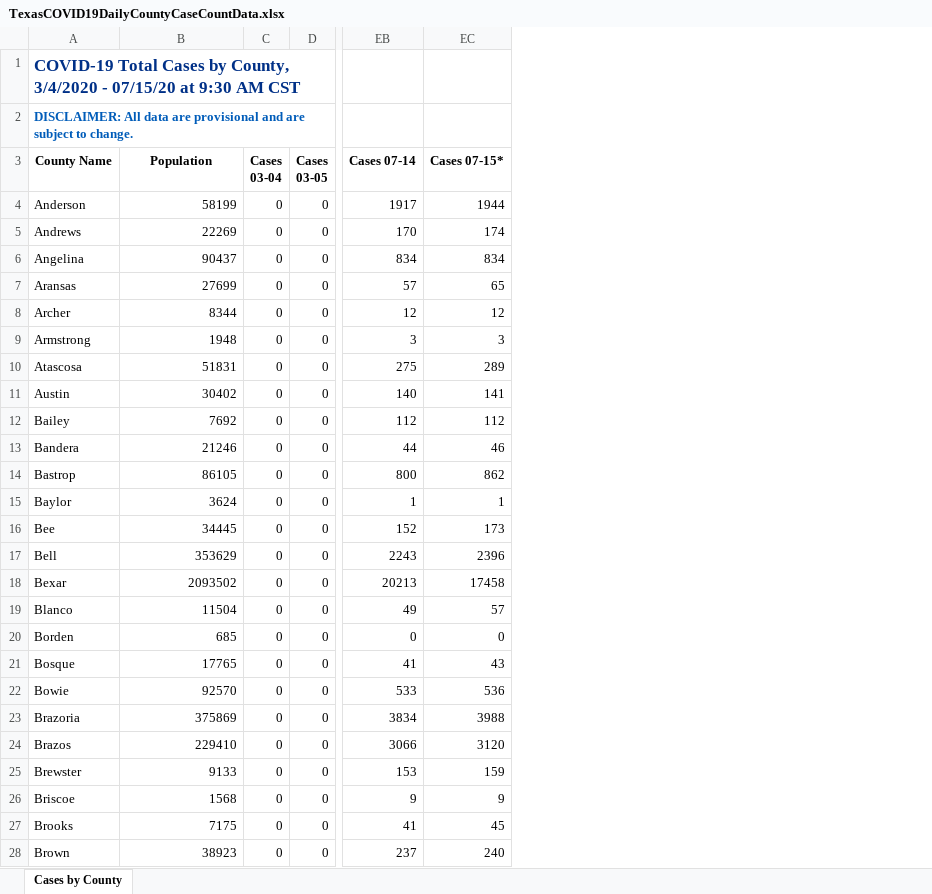
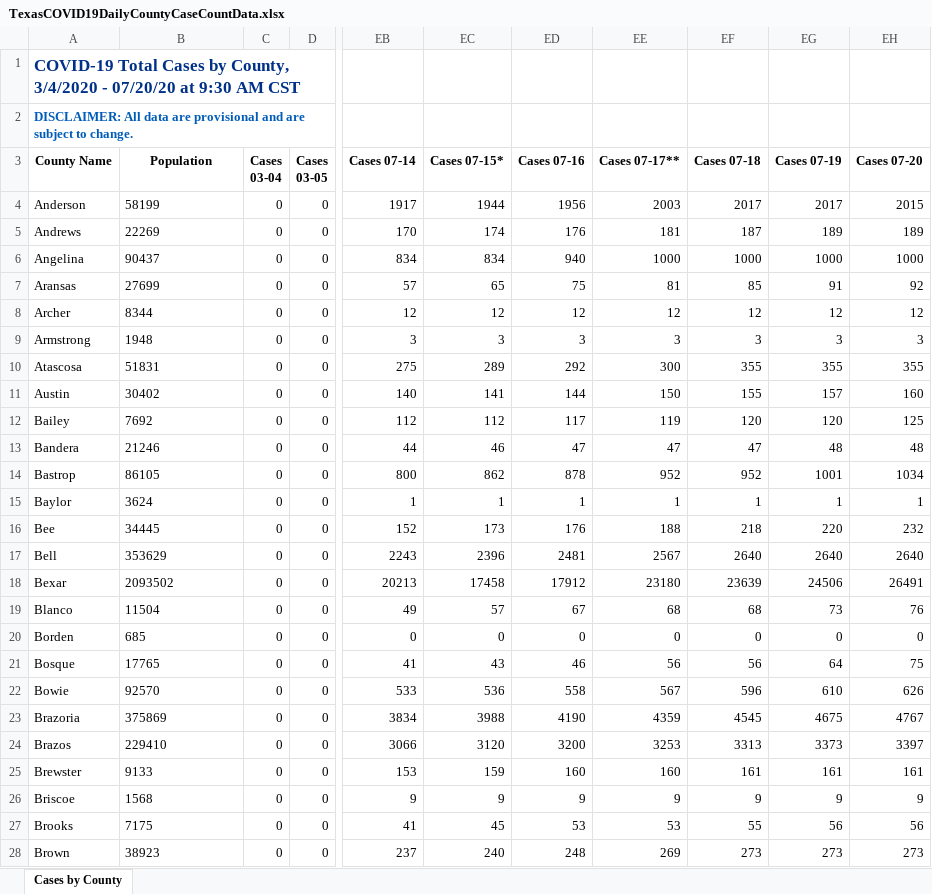
Before and after one commit to joetidwell/COVID, an Excel workbook: data/TexasCOVID19DailyCountyCaseCountData.xlsx, sheet Cases by County, drawn as a sheet; only a part is shown, gaps mark what is left out; values as stored, in another font and other column widths than the file's, no borders; the diff covers the shown part only; the diff names each change by its address in the sheet, - before the commit and + after, or states it on an @@ line.

Commit message:
Update data

```diff
--- a/data/TexasCOVID19DailyCountyCaseCountData.xlsx (sheet Cases by County)
+++ b/data/TexasCOVID19DailyCountyCaseCountData.xlsx (sheet Cases by County)
+column ED (Cases 07-16), rows 4-28: 1956 | 176 | 940 | 75 | 12 | 3 | 292 | 144 | 117 | 47 | 878 | 1 | 176 | 2481 | 17912 | 67 | 0 | 46 | 558 | 4190 | 3200 | 160 | 9 | 53 | 248
+column EE (Cases 07-17**), rows 4-28: 2003 | 181 | 1000 | 81 | 12 | 3 | 300 | 150 | 119 | 47 | 952 | 1 | 188 | 2567 | 23180 | 68 | 0 | 56 | 567 | 4359 | 3253 | 160 | 9 | 53 | 269
+column EF (Cases 07-18), rows 4-28: 2017 | 187 | 1000 | 85 | 12 | 3 | 355 | 155 | 120 | 47 | 952 | 1 | 218 | 2640 | 23639 | 68 | 0 | 56 | 596 | 4545 | 3313 | 161 | 9 | 55 | 273
+column EG (Cases 07-19), rows 4-28: 2017 | 189 | 1000 | 91 | 12 | 3 | 355 | 157 | 120 | 48 | 1001 | 1 | 220 | 2640 | 24506 | 73 | 0 | 64 | 610 | 4675 | 3373 | 161 | 9 | 56 | 273
+column EH (Cases 07-20), rows 4-28: 2015 | 189 | 1000 | 92 | 12 | 3 | 355 | 160 | 125 | 48 | 1034 | 1 | 232 | 2640 | 26491 | 76 | 0 | 75 | 626 | 4767 | 3397 | 161 | 9 | 56 | 273
-A1 (County Name): …3/4/2020 - 07/15/20 at 9:30…
+A1 (County Name): …3/4/2020 - 07/20/20 at 9:30…
-B4:B28 alignment: right
+B4:B28 alignment: left
```
Also changed, not shown: 1 added row, cell formats and merged cells elsewhere in this sheet, data/COVID-19OutbreaksinLong-termCareFacilities.xlsx, data/TexasCOVID19DailyCountyFatalityCountData.xlsx, 3 other files.
